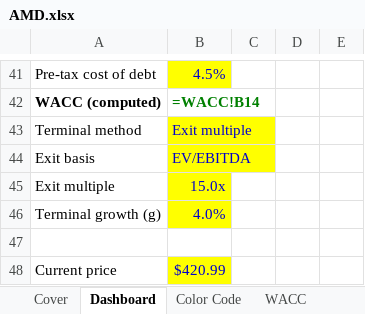
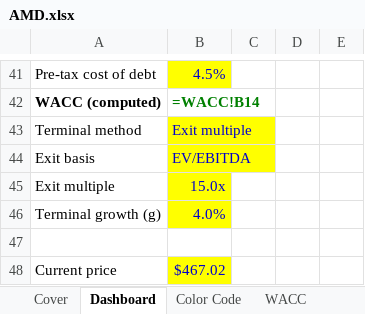
Before and after one commit to bhanunuthakki/earnings-summary, an Excel workbook: dcf/AMD.xlsx, sheet Dashboard, drawn as a sheet; only a part is shown, gaps mark what is left out; values as stored, in another font and other column widths than the file's, no borders; formulas without a stored value are shown as written; conditional formats not drawn; the diff names each change by its address in the sheet, - before the commit and + after, or states it on an @@ line.

```diff
--- a/dcf/AMD.xlsx (sheet Dashboard)
+++ b/dcf/AMD.xlsx (sheet Dashboard)
-B48: $420.99
+B48: $467.02
```
Also changed, not shown: sheet Cover, hidden cells, dcf/CRWV.xlsx, dcf/FNV.xlsx, 7 other files.
